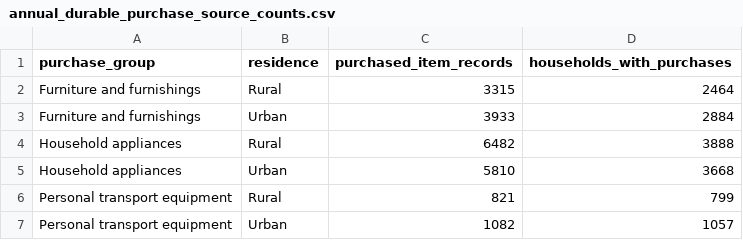
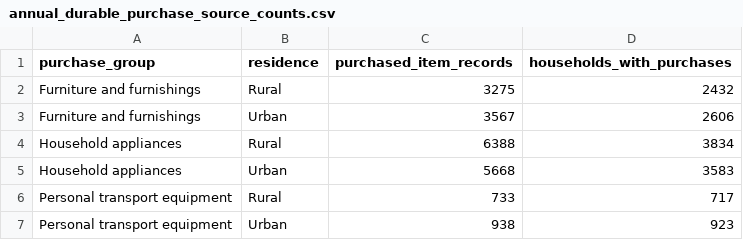
Before and after one commit to aliye-nezhad/Household-Credit-Access-Expenditure-Allocation-R, a CSV file: outputs/diagnostics/annual_durable_purchase_source_counts.csv, drawn as a sheet.

```diff
--- a/outputs/diagnostics/annual_durable_purchase_source_counts.csv
+++ b/outputs/diagnostics/annual_durable_purchase_source_counts.csv
@@ -1,7 +1,7 @@
 "purchase_group","residence","purchased_item_records","households_with_purchases"
-"Furniture and furnishings","Rural",3315,2464
-"Furniture and furnishings","Urban",3933,2884
-"Household appliances","Rural",6482,3888
-"Household appliances","Urban",5810,3668
-"Personal transport equipment","Rural",821,799
-"Personal transport equipment","Urban",1082,1057
+"Furniture and furnishings","Rural",3275,2432
+"Furniture and furnishings","Urban",3567,2606
+"Household appliances","Rural",6388,3834
+"Household appliances","Urban",5668,3583
+"Personal transport equipment","Rural",733,717
+"Personal transport equipment","Urban",938,923
```
Also changed, not shown: outputs/diagnostics/measurement_sensitivity_summary.csv, outputs/tables/annual_durable_purchase_associations.csv, 11 other files.
